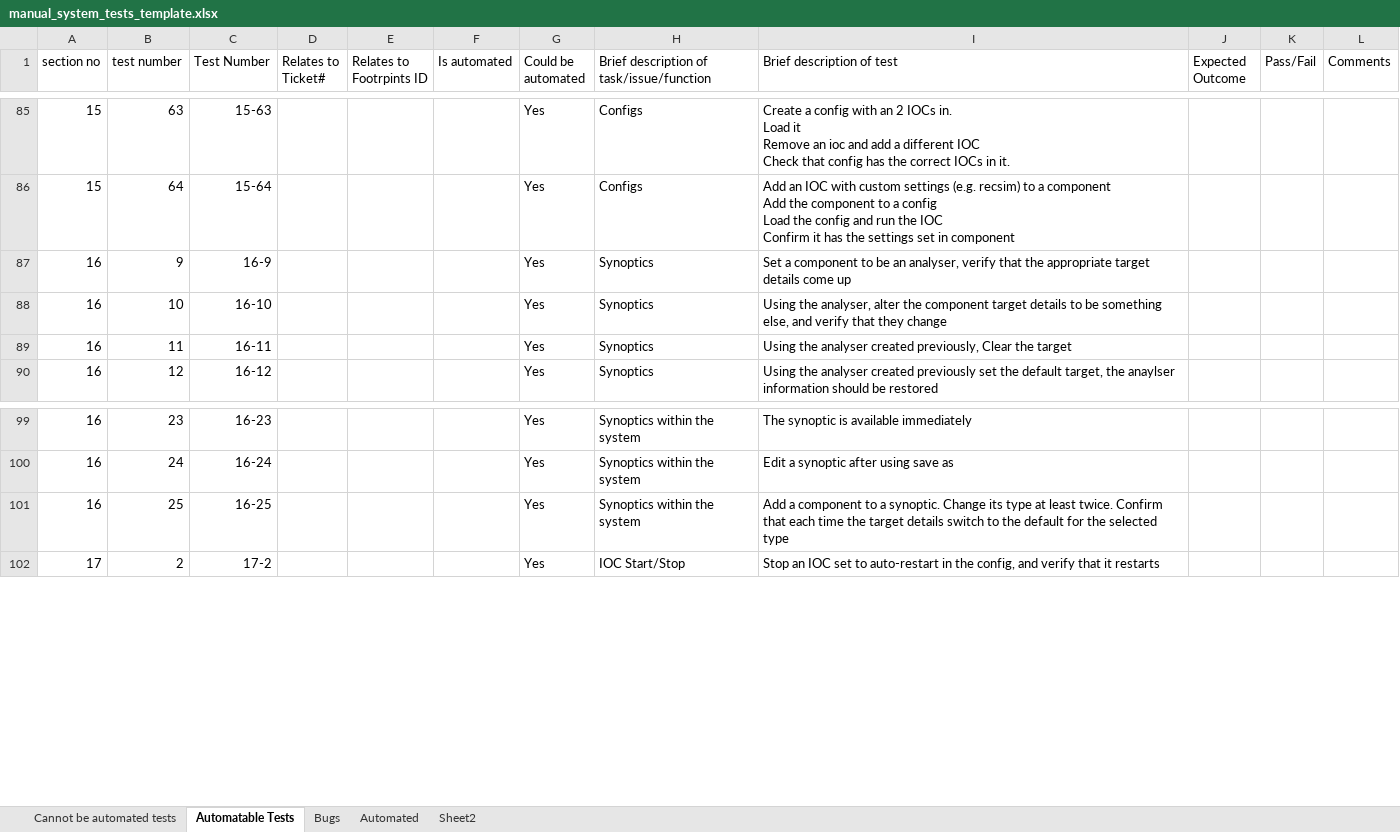
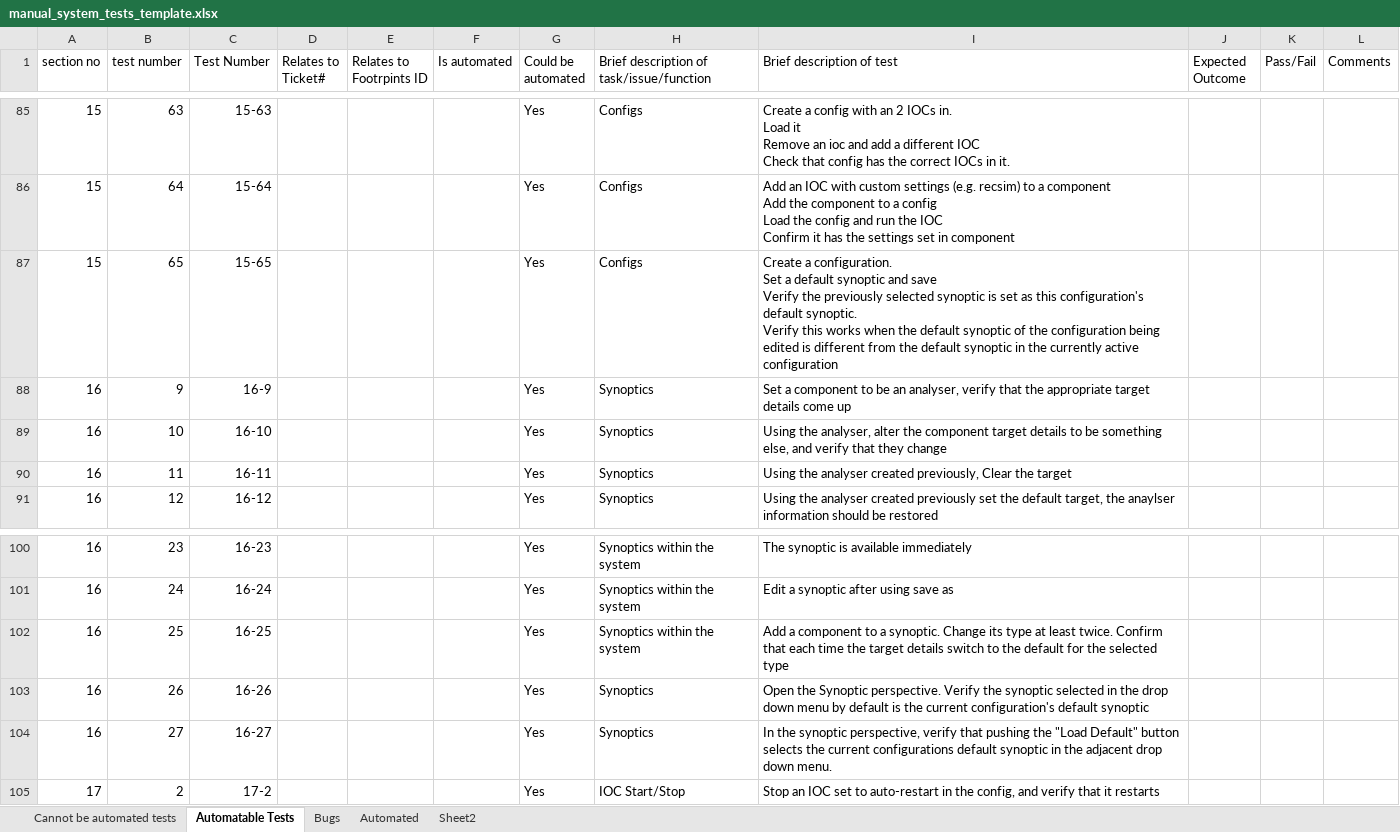
Before and after one commit to ISISComputingGroup/ibex_developers_manual, an Excel workbook: testing/manual_system_tests_template.xlsx, sheet Automatable Tests, drawn as a sheet; only a part is shown, gaps mark what is left out; values as stored, in another font and other column widths than the file's, no borders; conditional formats not drawn; ↵ is a line break in a cell; the diff names each change by its address in the sheet, - before the commit and + after, or states it on an @@ line.

Commit message:
Manual system tests for Ticket #2527

```diff
--- a/testing/manual_system_tests_template.xlsx (sheet Automatable Tests)
+++ b/testing/manual_system_tests_template.xlsx (sheet Automatable Tests)
+row 87: 15 | 65 | 15-65 |  |  |  | Yes | Configs | Create a configuration. ↵ Set a default synoptic and save ↵ Verify the previously selected synoptic is set as this configuration's default synoptic. ↵ Verify this works when the default synoptic of the configuration being edited is different from the default synoptic in the currently active configuration
+row 103: 16 | 26 | 16-26 |  |  |  | Yes | Synoptics | Open the Synoptic perspective. Verify the synoptic selected in the drop down menu by default is the current configuration's default synoptic
+row 104: 16 | 27 | 16-27 |  |  |  | Yes | Synoptics | In the synoptic perspective, verify that pushing the "Load Default" button selects the current configurations default synoptic in the adjacent drop down menu.
```
Also changed, not shown: formulas that keep their value.
